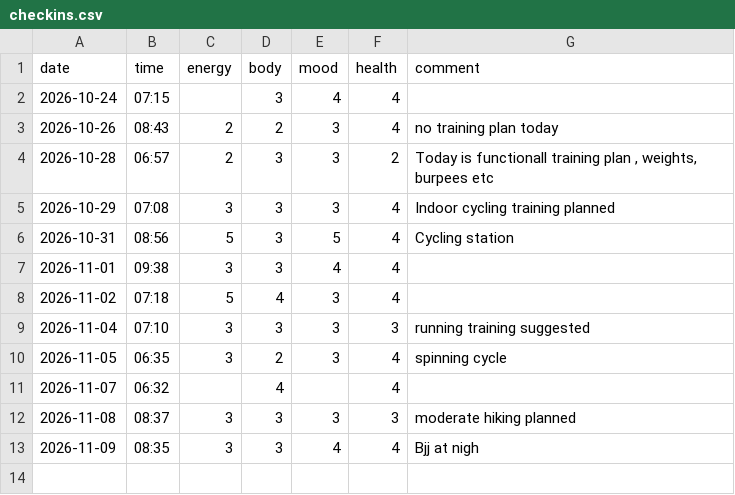
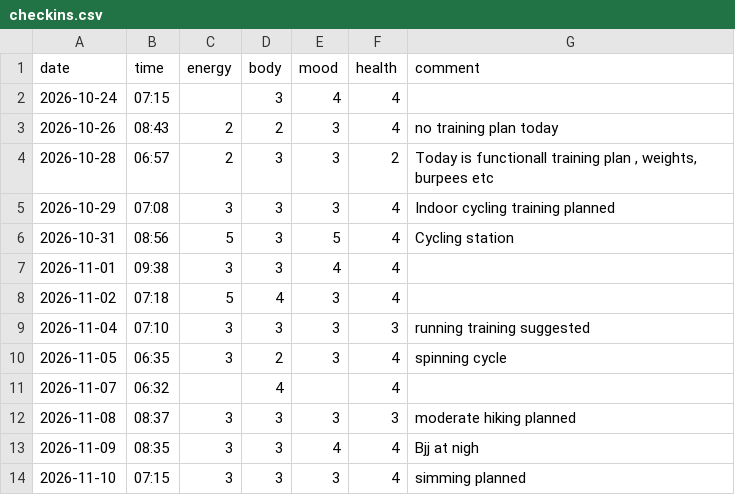
Before and after one commit to saidamir/training-advisor, a CSV file: data/checkins.csv, drawn as a sheet.

```diff
--- a/data/checkins.csv
+++ b/data/checkins.csv
@@ -13 +13,2 @@ date,time,energy,body,mood,health,comment
 2026-11-09,08:35,3,3,4,4,Bjj at nigh
+2026-11-10,07:15,3,3,3,4,simming planned
```
